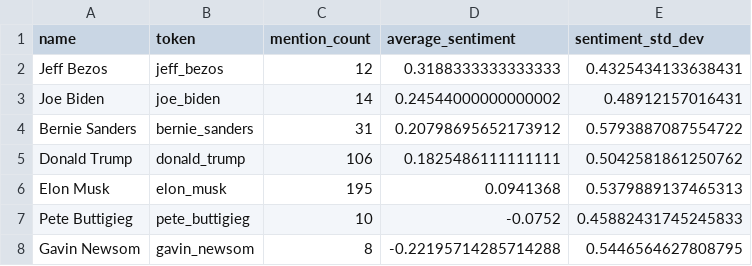
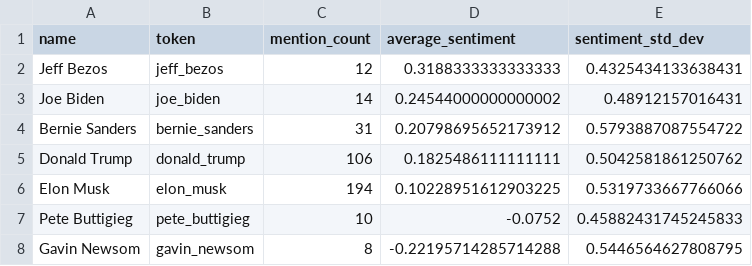
Before and after one commit to yonatan1golan/University, a CSV file: NLP/outputs/entity_sentiments_2024-2025.csv, drawn as a sheet.

```diff
--- a/NLP/outputs/entity_sentiments_2024-2025.csv
+++ b/NLP/outputs/entity_sentiments_2024-2025.csv
@@ -5,3 +5,3 @@ Bernie Sanders,bernie_sanders,31,0.20798695652173912,0.5793887087554722
 Donald Trump,donald_trump,106,0.1825486111111111,0.5042581861250762
-Elon Musk,elon_musk,195,0.0941368,0.5379889137465313
+Elon Musk,elon_musk,194,0.10228951612903225,0.5319733667766066
 Pete Buttigieg,pete_buttigieg,10,-0.0752,0.45882431745245833
```
Also changed, not shown: NLP/graphs_analysis/sentiment_edges_2020-2021.csv, NLP/graphs_analysis/sentiment_edges_2022-2023.csv, 20 other files.
